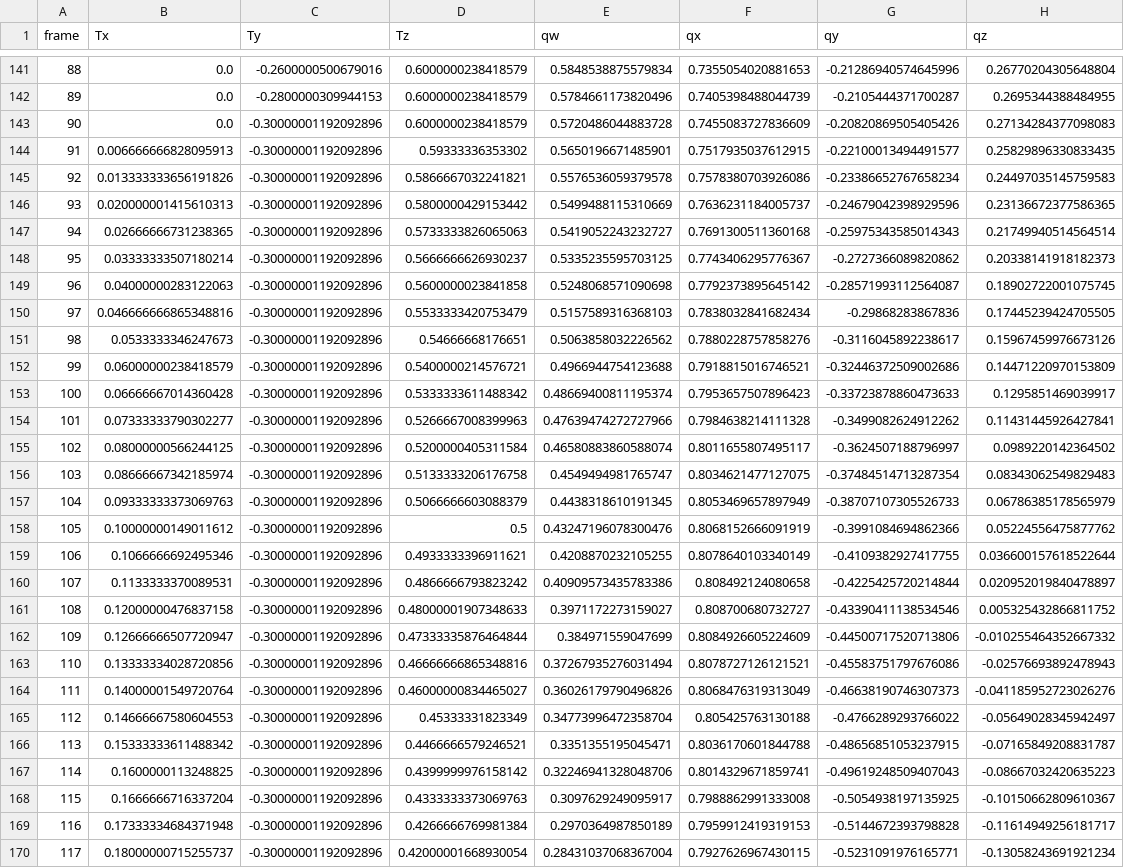
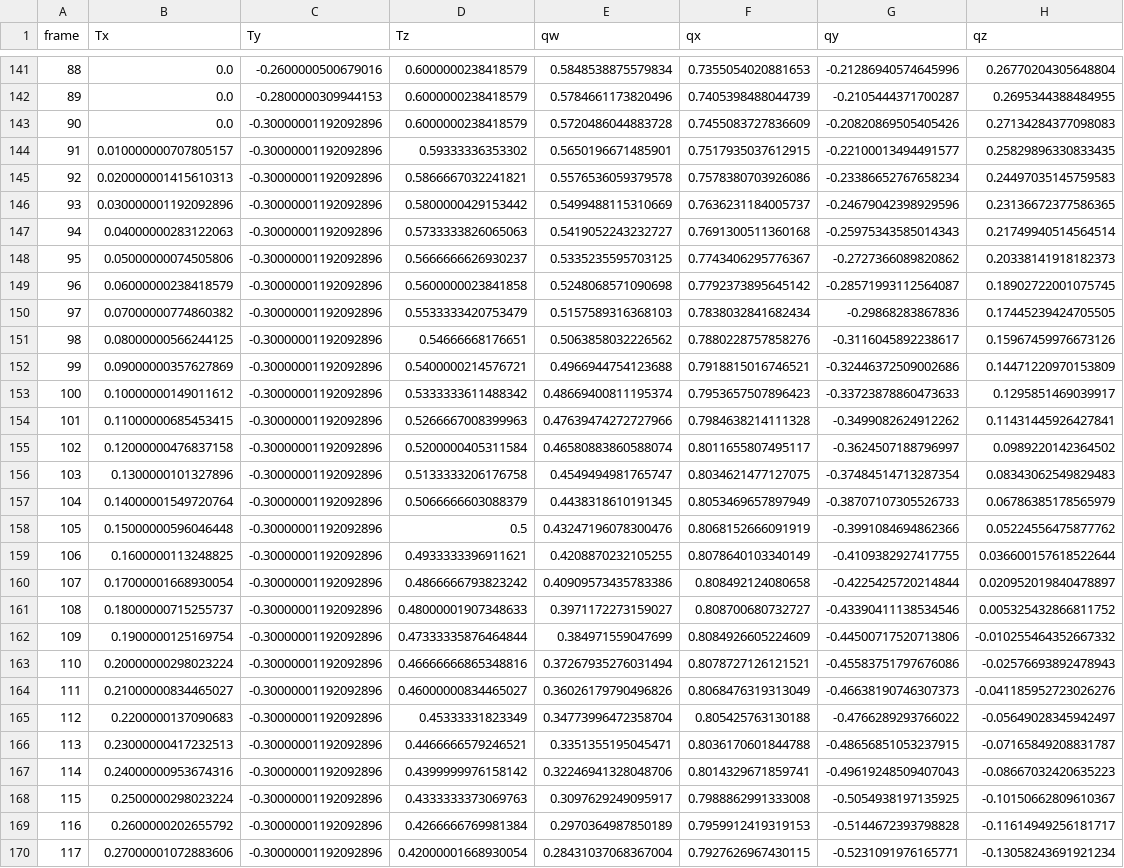
Before and after one commit to priban42/ObjectTrackingDataset, a CSV file: dataset/trajectories/trajectory_43/blender_camera_trajectory.csv, drawn as a sheet; only a part is shown, gaps mark what is left out; the diff covers the shown part only; the diff names each change by its address in the sheet, - before the commit and + after, or states it on an @@ line.

```diff
--- a/dataset/trajectories/trajectory_43/blender_camera_trajectory.csv
+++ b/dataset/trajectories/trajectory_43/blender_camera_trajectory.csv
-B144 (Tx): 0.006666666828095913
+B144 (Tx): 0.010000000707805157
-B145 (Tx): 0.013333333656191826
+B145 (Tx): 0.020000001415610313
-B146 (Tx): 0.020000001415610313
+B146 (Tx): 0.030000001192092896
-B147 (Tx): 0.02666666731238365
+B147 (Tx): 0.04000000283122063
-B148 (Tx): 0.03333333507180214
+B148 (Tx): 0.05000000074505806
-B149 (Tx): 0.04000000283122063
+B149 (Tx): 0.06000000238418579
-B150 (Tx): 0.046666666865348816
+B150 (Tx): 0.07000000774860382
-B151 (Tx): 0.0533333346247673
+B151 (Tx): 0.08000000566244125
-B152 (Tx): 0.06000000238418579
+B152 (Tx): 0.09000000357627869
-B153 (Tx): 0.06666667014360428
+B153 (Tx): 0.10000000149011612
-B154 (Tx): 0.07333333790302277
+B154 (Tx): 0.11000000685453415
-B155 (Tx): 0.08000000566244125
+B155 (Tx): 0.12000000476837158
-B156 (Tx): 0.08666667342185974
+B156 (Tx): 0.1300000101327896
-B157 (Tx): 0.09333333373069763
+B157 (Tx): 0.14000001549720764
-B158 (Tx): 0.10000000149011612
+B158 (Tx): 0.15000000596046448
-B159 (Tx): 0.1066666692495346
+B159 (Tx): 0.1600000113248825
-B160 (Tx): 0.1133333370089531
+B160 (Tx): 0.17000001668930054
-B161 (Tx): 0.12000000476837158
+B161 (Tx): 0.18000000715255737
-B162 (Tx): 0.12666666507720947
+B162 (Tx): 0.1900000125169754
-B163 (Tx): 0.13333334028720856
+B163 (Tx): 0.20000000298023224
-B164 (Tx): 0.14000001549720764
+B164 (Tx): 0.21000000834465027
-B165 (Tx): 0.14666667580604553
+B165 (Tx): 0.2200000137090683
-B166 (Tx): 0.15333333611488342
+B166 (Tx): 0.23000000417232513
-B167 (Tx): 0.1600000113248825
+B167 (Tx): 0.24000000953674316
-B168 (Tx): 0.1666666716337204
+B168 (Tx): 0.2500000298023224
-B169 (Tx): 0.17333334684371948
+B169 (Tx): 0.2600000202655792
-B170 (Tx): 0.18000000715255737
+B170 (Tx): 0.27000001072883606
```
Also changed, not shown: 53 edited cells elsewhere in this file, 1 other file.
